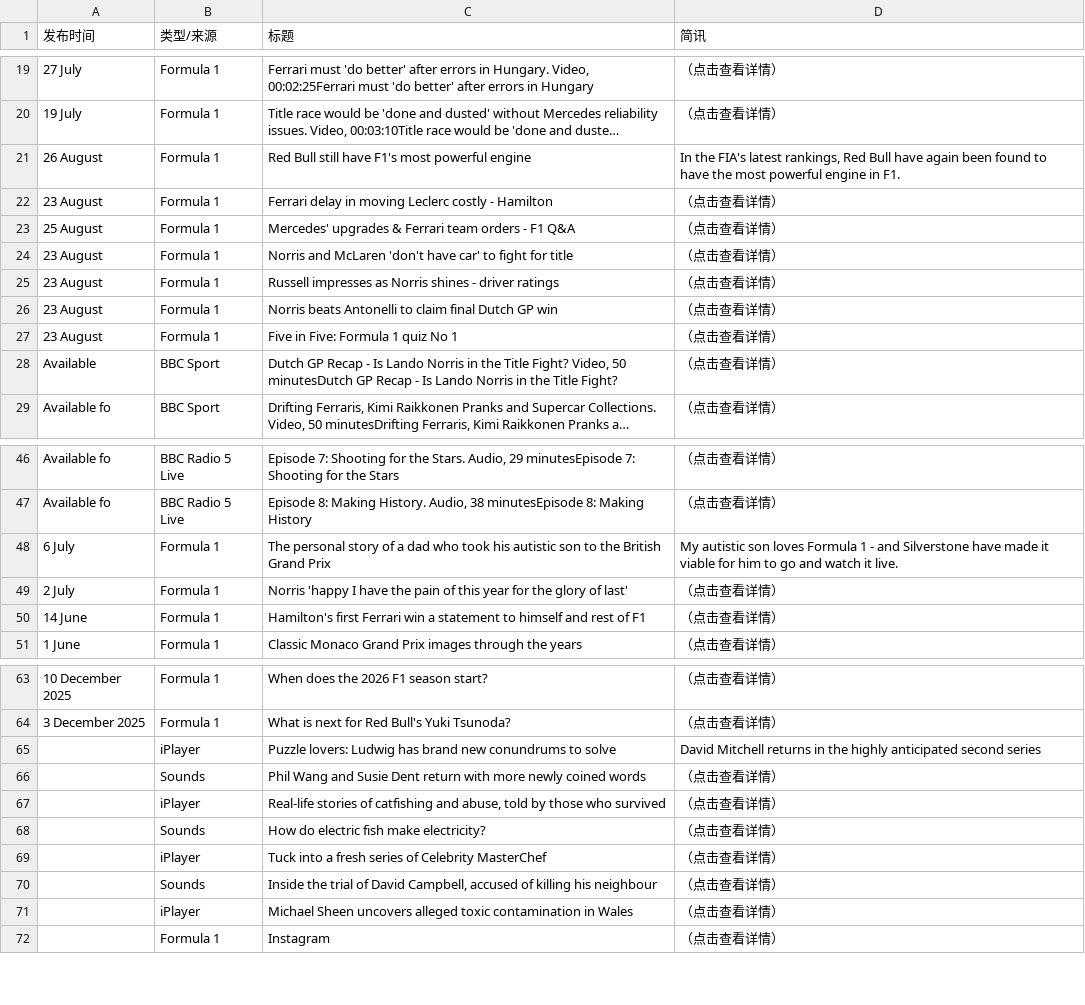
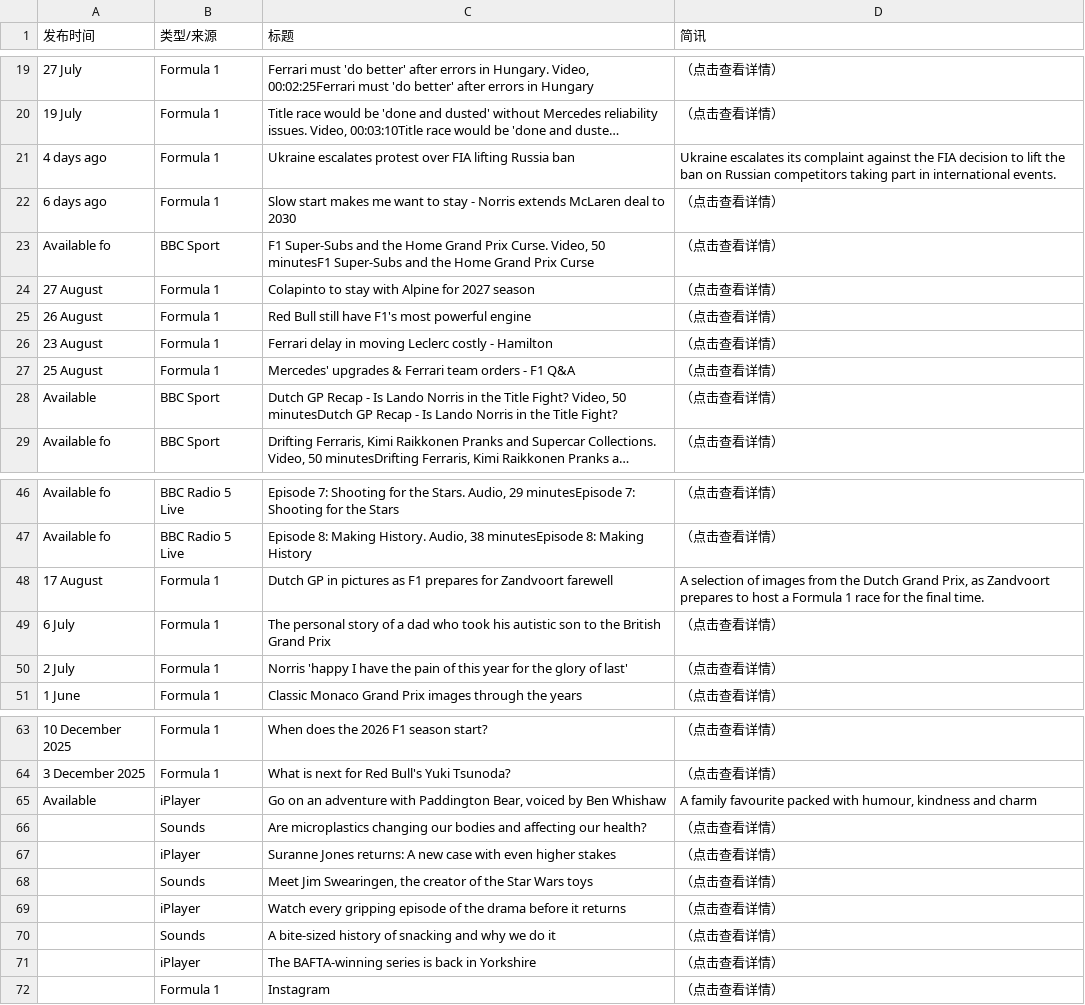
Before and after one commit to 202704948-design/bbc-f1-scraper, a CSV file: f1_news_perfect.csv, drawn as a sheet; only a part is shown, gaps mark what is left out; long unchanged cells end in …; removed rows and columns are numbered as before the commit, all else as after; the diff covers the shown part only; the diff names each change by its address in the sheet, - before the commit and + after, or states it on an @@ line.

```diff
--- a/f1_news_perfect.csv
+++ b/f1_news_perfect.csv
+row 21: 4 days ago | Formula 1 | Ukraine escalates protest over FIA lifting Russia ban | Ukraine escalates its complaint against the FIA decision to lift the ban on Russian competitors taking part in international events.
+row 22: 6 days ago | Formula 1 | Slow start makes me want to stay - Norris extends McLaren deal to 2030 | （点击查看详情）
@@ row 14 moved to row 23: Available fo @@
@@ row 15 moved to row 24: 27 August @@
-D25 (简讯): In the FIA's latest rankings, Red Bull have again been found to have the most powerful engine in F1.
+D25 (简讯): （点击查看详情）
-row 24: 23 August | Formula 1 | Norris and McLaren 'don't have car' to fight for title | （点击查看详情）
@@ row 25 moved to row 35: 23 August @@
@@ row 26 moved to row 36: 23 August @@
@@ row 27 moved to row 37: 23 August @@
+row 48: 17 August | Formula 1 | Dutch GP in pictures as F1 prepares for Zandvoort farewell | A selection of images from the Dutch Grand Prix, as Zandvoort prepares to host a Formula 1 race for the final time.
-D49 (简讯): My autistic son loves Formula 1 - and Silverstone have made it viable for him to go and watch it live.
+D49 (简讯): （点击查看详情）
-row 50: 14 June | Formula 1 | Hamilton's first Ferrari win a statement to himself and rest of F1 | （点击查看详情）
-row 65:  | iPlayer | Puzzle lovers: Ludwig has brand new conundrums to solve | David Mitchell returns in the highly anticipated second series
+row 65: Available | iPlayer | Go on an adventure with Paddington Bear, voiced by Ben Whishaw | A family favourite packed with humour, kindness and charm
-C66 (标题): Phil Wang and Susie Dent return with more newly coined words
+C66 (标题): Are microplastics changing our bodies and affecting our health?
-C67 (标题): Real-life stories of catfishing and abuse, told by those who survived
+C67 (标题): Suranne Jones returns: A new case with even higher stakes
-C68 (标题): How do electric fish make electricity?
+C68 (标题): Meet Jim Swearingen, the creator of the Star Wars toys
-C69 (标题): Tuck into a fresh series of Celebrity MasterChef
+C69 (标题): Watch every gripping episode of the drama before it returns
-C70 (标题): Inside the trial of David Campbell, accused of killing his neighbour
+C70 (标题): A bite-sized history of snacking and why we do it
-C71 (标题): Michael Sheen uncovers alleged toxic contamination in Wales
+C71 (标题): The BAFTA-winning series is back in Yorkshire
```
Also changed, not shown: 6 added rows, 7 removed rows and 11 edited cells elsewhere in this file.
